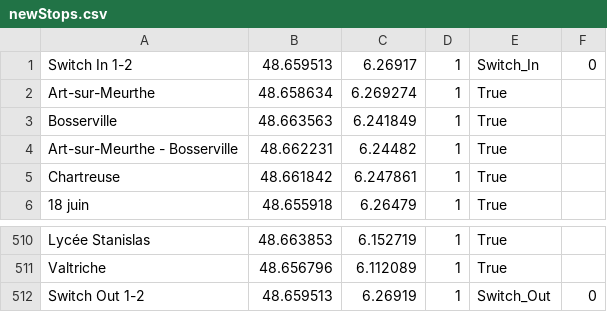
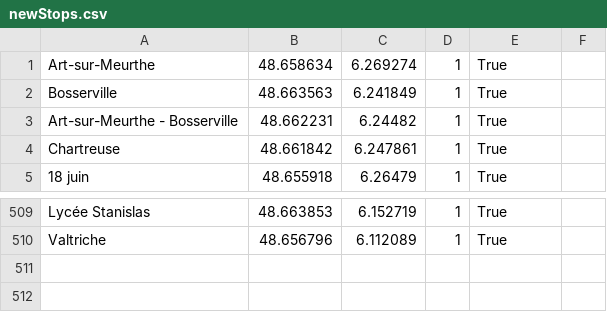
Before and after one commit to PolariTOON/urbanloop-global-simulator, a CSV file: modelisation_reseau/full/newStops.csv (was modelisation_reseau/newStops.csv), drawn as a sheet; only a part is shown, gaps mark what is left out; the diff names each change by its address in the sheet, - before the commit and + after, or states it on an @@ line.

```diff
--- a/modelisation_reseau/newStops.csv
+++ b/modelisation_reseau/full/newStops.csv
-row 1: Switch In 1-2 | 48.659513 | 6.26917 | 1 | Switch_In | 0
-row 512: Switch Out 1-2 | 48.659513 | 6.26919 | 1 | Switch_Out | 0
```
Also changed, not shown: 12 other files.
